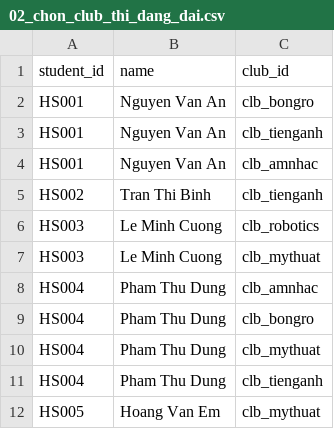
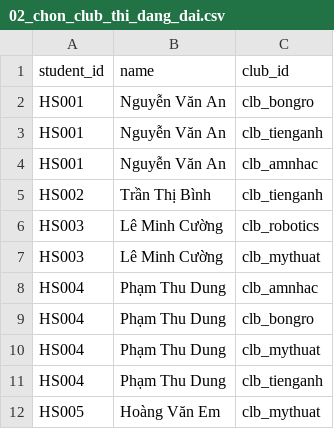
Before and after one commit to nguyenphanvantruong6969-arch/rbda-kiosk, a CSV file: mau_csv/02_chon_club_thi_dang_dai.csv, drawn as a sheet.

```diff
--- a/mau_csv/02_chon_club_thi_dang_dai.csv
+++ b/mau_csv/02_chon_club_thi_dang_dai.csv
@@ -1,12 +1,12 @@
 student_id,name,club_id
-HS001,Nguyen Van An,clb_bongro
-HS001,Nguyen Van An,clb_tienganh
-HS001,Nguyen Van An,clb_amnhac
-HS002,Tran Thi Binh,clb_tienganh
-HS003,Le Minh Cuong,clb_robotics
-HS003,Le Minh Cuong,clb_mythuat
-HS004,Pham Thu Dung,clb_amnhac
-HS004,Pham Thu Dung,clb_bongro
-HS004,Pham Thu Dung,clb_mythuat
-HS004,Pham Thu Dung,clb_tienganh
-HS005,Hoang Van Em,clb_mythuat
+HS001,Nguyễn Văn An,clb_bongro
+HS001,Nguyễn Văn An,clb_tienganh
+HS001,Nguyễn Văn An,clb_amnhac
+HS002,Trần Thị Bình,clb_tienganh
+HS003,Lê Minh Cường,clb_robotics
+HS003,Lê Minh Cường,clb_mythuat
+HS004,Phạm Thu Dung,clb_amnhac
+HS004,Phạm Thu Dung,clb_bongro
+HS004,Phạm Thu Dung,clb_mythuat
+HS004,Phạm Thu Dung,clb_tienganh
+HS005,Hoàng Văn Em,clb_mythuat
```
Also changed, not shown: mau_csv/01_chon_club_thi_dang_rong.csv, mau_csv/03_nguyen_vong_dang_rong.csv, 8 other files.
